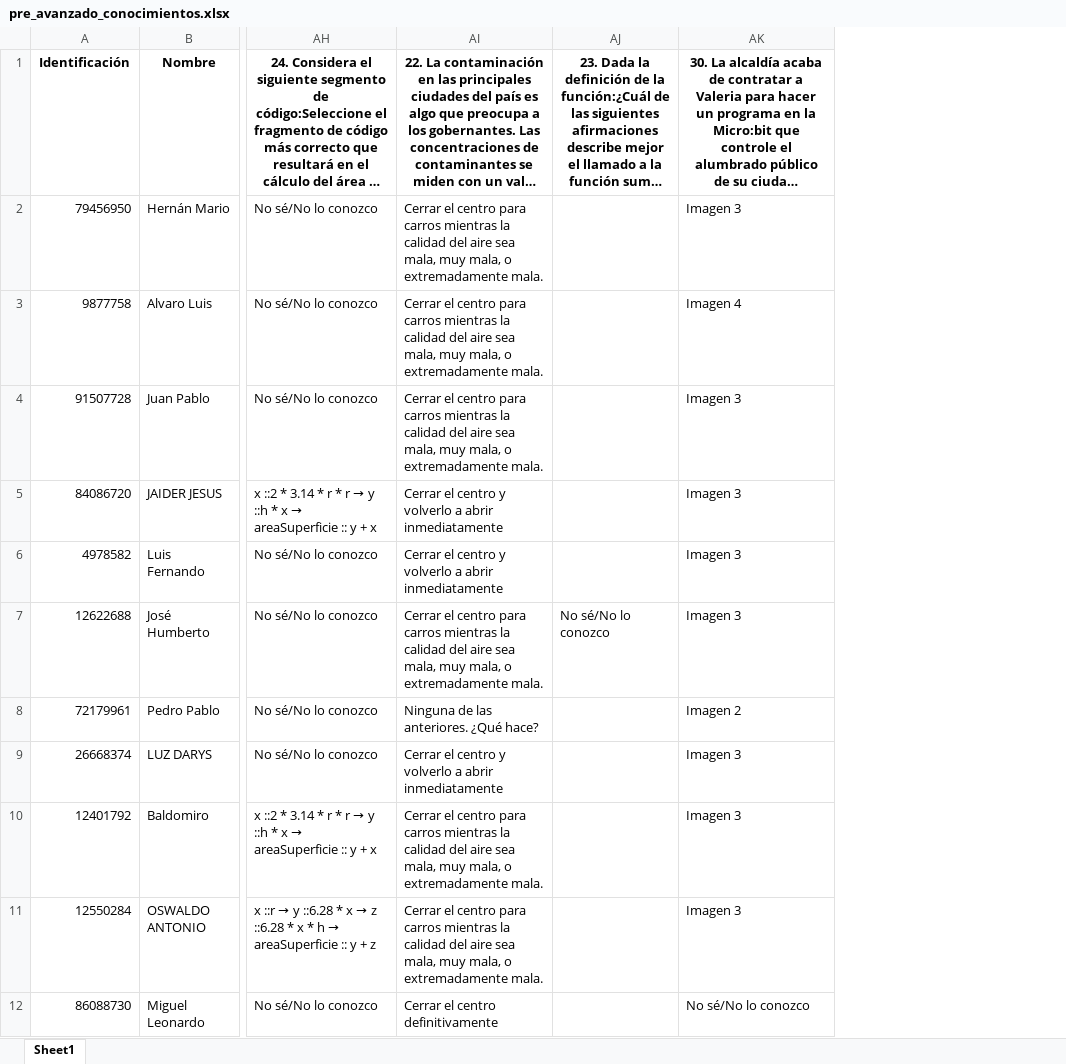
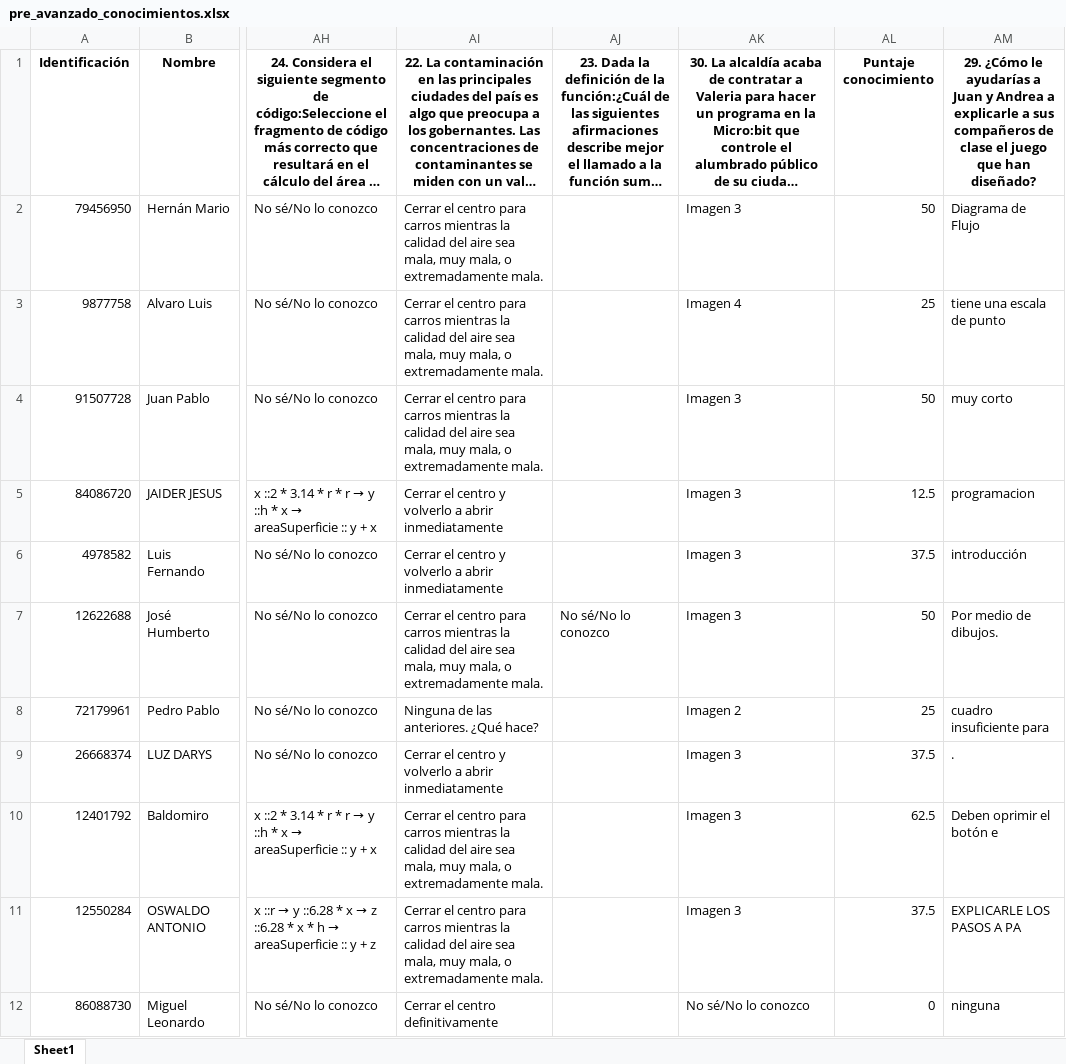
Before and after one commit to Grupo-Informatica-Educativa/CFK, an Excel workbook: data/limpios/pre_avanzado_conocimientos.xlsx, sheet Sheet1, drawn as a sheet; only a part is shown, gaps mark what is left out; long unchanged cells end in …; values as stored, in another font and other column widths than the file's, no borders; the diff names each change by its address in the sheet, - before the commit and + after, or states it on an @@ line.

```diff
--- a/data/limpios/pre_avanzado_conocimientos.xlsx (sheet Sheet1)
+++ b/data/limpios/pre_avanzado_conocimientos.xlsx (sheet Sheet1)
+column AL (Puntaje conocimiento), rows 2-12: 50 | 25 | 50 | 12.5 | 37.5 | 50 | 25 | 37.5 | 62.5 | 37.5 | 0
+column AM, rows 1-12: 29. ¿Cómo le ayudarías a Juan y Andrea a explicarle a sus compañeros de clase el juego que han diseñado? | Diagrama de Flujo | tiene una escala de punto | muy corto | programacion | introducción | Por medio de dibujos. | cuadro insuficiente para | . | Deben oprimir el botón e | EXPLICARLE LOS PASOS A PA | ninguna
```
Also changed, not shown: data/limpios/pre_avanzado_autoeficacia.xlsx, data/limpios/pre_avanzado_genero.xlsx.
